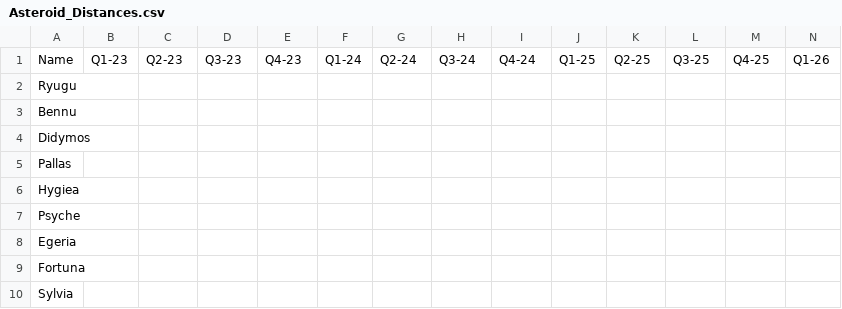
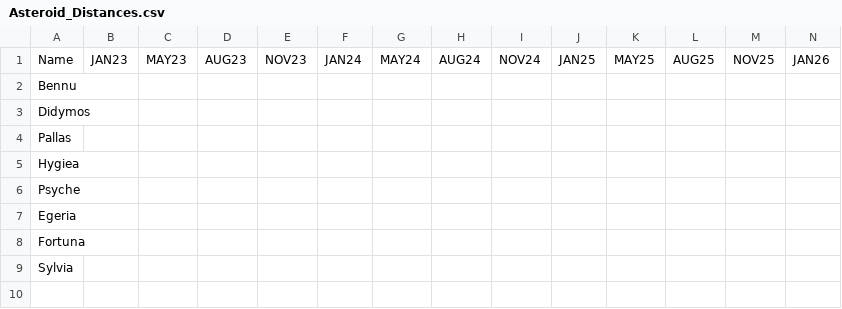
Before and after one commit to meganthehorse/CS7810, a CSV file: Dataset/Asteroid_Distances.csv, drawn as a sheet; only a part is shown; rows hold the shown columns only; the diff covers the shown part only; the diff names each change by its address in the sheet, - before the commit and + after, or states it on an @@ line.

Commit message:
Update date format

```diff
--- a/Dataset/Asteroid_Distances.csv
+++ b/Dataset/Asteroid_Distances.csv
-B1: Q1-23
+B1: JAN23
-C1: Q2-23
+C1: MAY23
-D1: Q3-23
+D1: AUG23
-E1: Q4-23
+E1: NOV23
-F1: Q1-24
+F1: JAN24
-G1: Q2-24
+G1: MAY24
-H1: Q3-24
+H1: AUG24
-I1: Q4-24
+I1: NOV24
-J1: Q1-25
+J1: JAN25
-K1: Q2-25
+K1: MAY25
-L1: Q3-25
+L1: AUG25
-M1: Q4-25
+M1: NOV25
-N1: Q1-26
+N1: JAN26
-row 2: Ryugu
```
Also changed, not shown: 19 edited cells elsewhere in this file.
